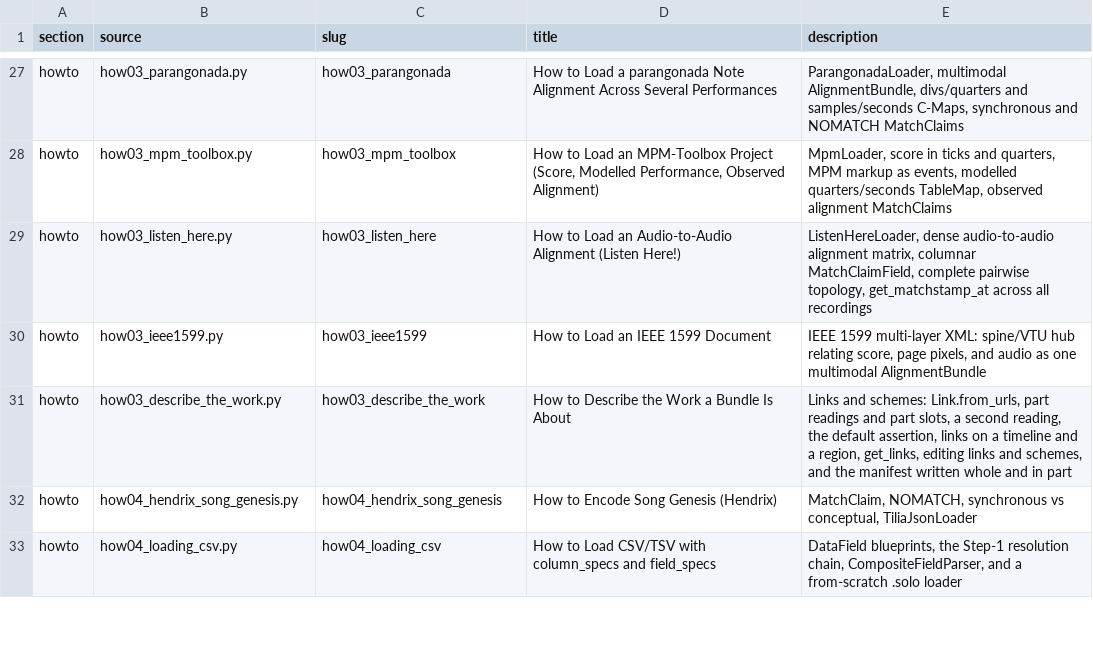
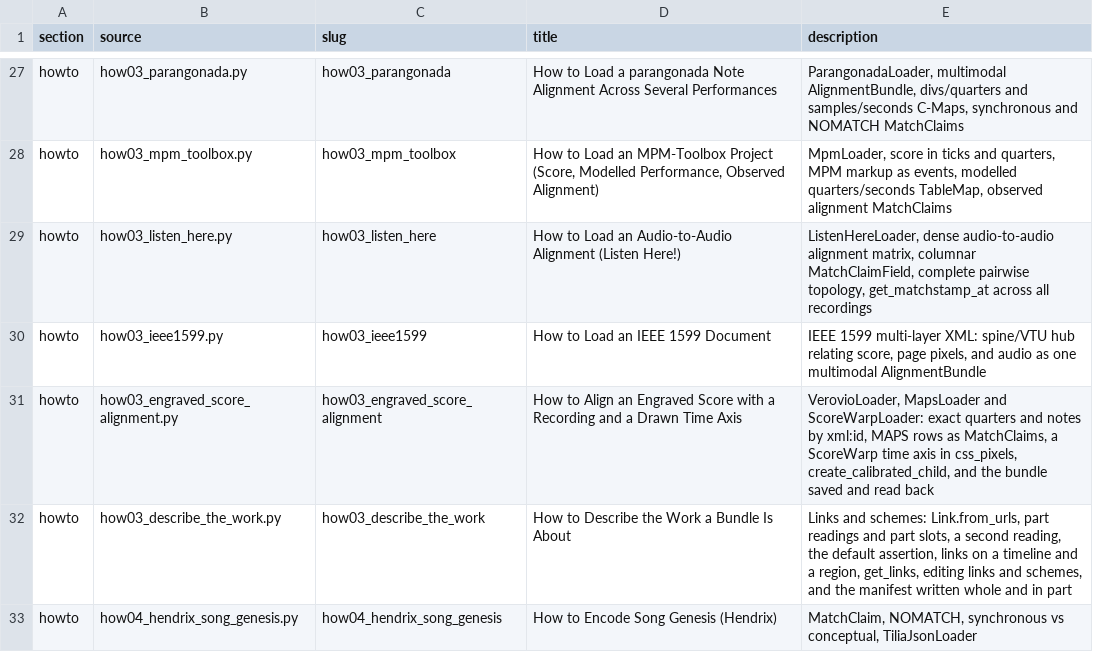
Before and after one commit to TimeToAlign/TimeToAlign, a CSV file: docs/page/notebooks.csv, drawn as a sheet; only a part is shown, gaps mark what is left out; the shorter side is filled out with more unchanged rows; the diff names each change by its address in the sheet, - before the commit and + after, or states it on an @@ line.

Commit message:
docs: how-to on aligning an engraved score with a recording and a drawn time axis
The guide reads an MEI score through VerovioLoader, states a MAPS alignment as MatchClaims with MapsLoader, reads a ScoreWarp SVG's time axis with ScoreWarpLoader, calibrates an axis by hand with Timeline.create_calibrated_child, and writes the bundle to a file and reads it back. The three loaders join the API reference beside their sibling loaders.

```diff
--- a/docs/page/notebooks.csv
+++ b/docs/page/notebooks.csv
+row 31: howto | how03_engraved_score_alignment.py | how03_engraved_score_alignment | How to Align an Engraved Score with a Recording and a Drawn Time Axis | VerovioLoader, MapsLoader and ScoreWarpLoader: exact quarters and notes by xml:id, MAPS rows as MatchClaims, a ScoreWarp time axis in css_pixels, create_calibrated_child, and the bundle saved and read back
```
Also changed, not shown: 6 other files.
